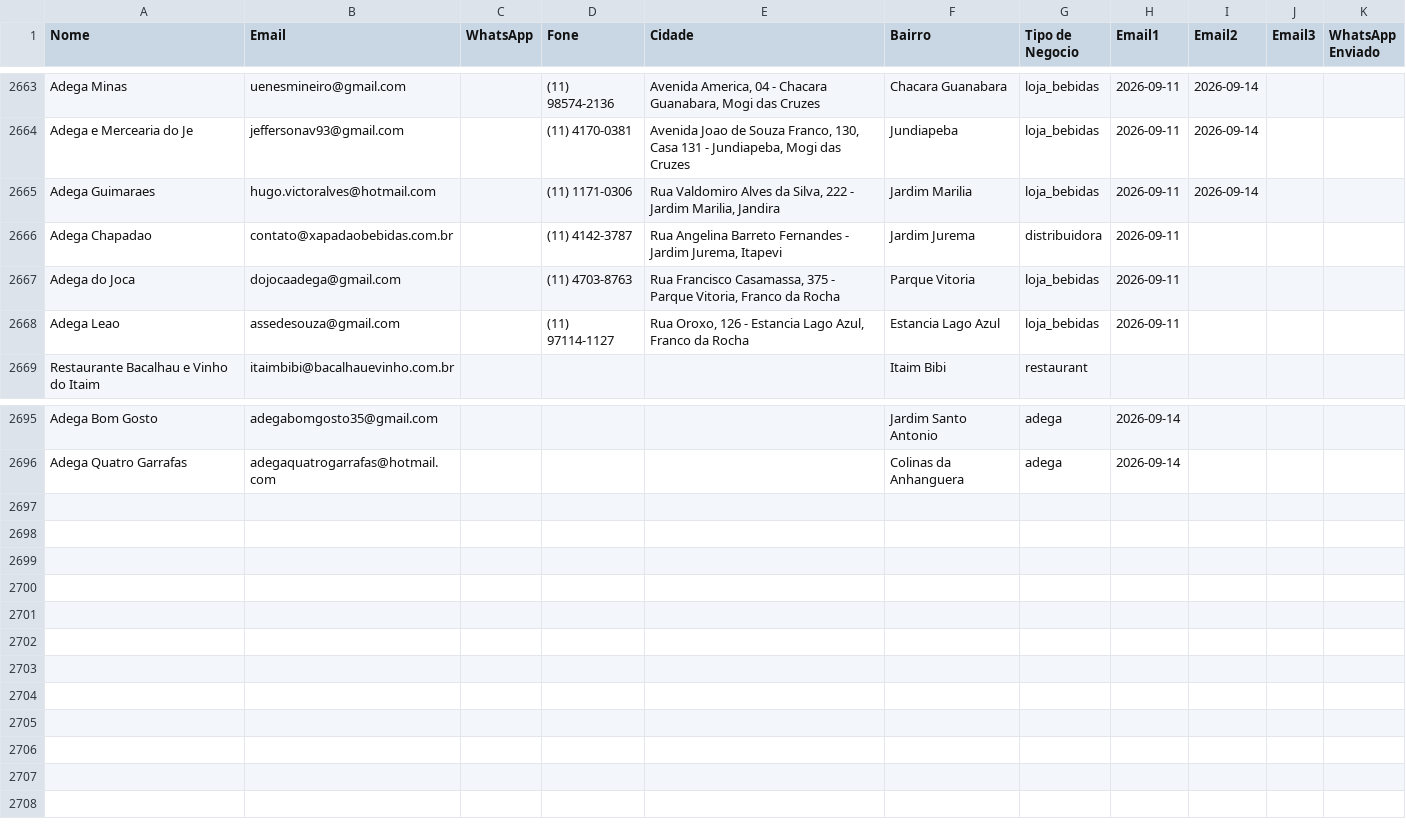
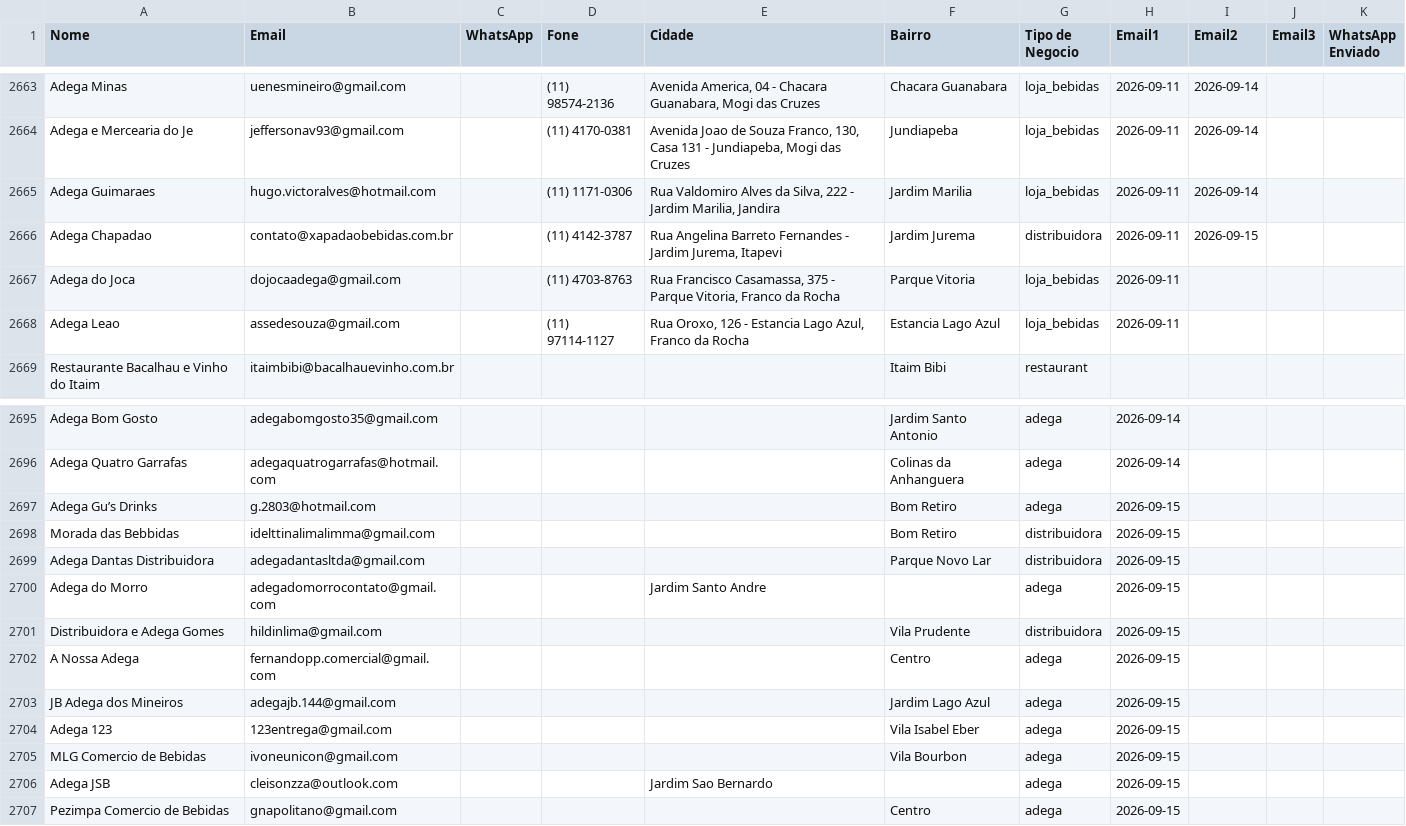
Before and after one commit to gustavorotatori-svg/Pindorama, a CSV file: planilha-clientes.csv, drawn as a sheet; only a part is shown, gaps mark what is left out.

```diff
--- a/planilha-clientes.csv
+++ b/planilha-clientes.csv
@@ -2665,3 +2665,3 @@ Adega e Mercearia do Je;jeffersonav93@gmail.com;;(11) 4170-0381;Avenida Joao de
 Adega Guimaraes;hugo.victoralves@hotmail.com;;(11) 1171-0306;Rua Valdomiro Alves da Silva, 222 - Jardim Marilia, Jandira;Jardim Marilia;loja_bebidas;2026-09-11;2026-09-14;;
-Adega Chapadao;contato@xapadaobebidas.com.br;;(11) 4142-3787;Rua Angelina Barreto Fernandes - Jardim Jurema, Itapevi;Jardim Jurema;distribuidora;2026-09-11;;;
+Adega Chapadao;contato@xapadaobebidas.com.br;;(11) 4142-3787;Rua Angelina Barreto Fernandes - Jardim Jurema, Itapevi;Jardim Jurema;distribuidora;2026-09-11;2026-09-15;;
 Adega do Joca;dojocaadega@gmail.com;;(11) 4703-8763;Rua Francisco Casamassa, 375 - Parque Vitoria, Franco da Rocha;Parque Vitoria;loja_bebidas;2026-09-11;;;
@@ -2696 +2696,12 @@ Adega Bom Gosto;adegabomgosto35@gmail.com;;;;Jardim Santo Antonio;adega;2026-09-
 Adega Quatro Garrafas;adegaquatrogarrafas@hotmail.com;;;;Colinas da Anhanguera;adega;2026-09-14;;;
+Adega Gu’s Drinks;g.2803@hotmail.com;;;;Bom Retiro;adega;2026-09-15;;;
+Morada das Bebbidas;idelttinalimalimma@gmail.com;;;;Bom Retiro;distribuidora;2026-09-15;;;
+Adega Dantas Distribuidora;adegadantasltda@gmail.com;;;;Parque Novo Lar;distribuidora;2026-09-15;;;
+Adega do Morro;adegadomorrocontato@gmail.com;;;Jardim Santo Andre;;adega;2026-09-15;;;
+Distribuidora e Adega Gomes;hildinlima@gmail.com;;;;Vila Prudente;distribuidora;2026-09-15;;;
+A Nossa Adega;fernandopp.comercial@gmail.com;;;;Centro;adega;2026-09-15;;;
+JB Adega dos Mineiros;adegajb.144@gmail.com;;;;Jardim Lago Azul;adega;2026-09-15;;;
+Adega 123;123entrega@gmail.com;;;;Vila Isabel Eber;adega;2026-09-15;;;
+MLG Comercio de Bebidas;ivoneunicon@gmail.com;;;;Vila Bourbon;adega;2026-09-15;;;
+Adega JSB;cleisonzza@outlook.com;;;Jardim Sao Bernardo;;adega;2026-09-15;;;
+Pezimpa Comercio de Bebidas;gnapolitano@gmail.com;;;;Centro;adega;2026-09-15;;;
```
Also changed, not shown: 2 other files.
